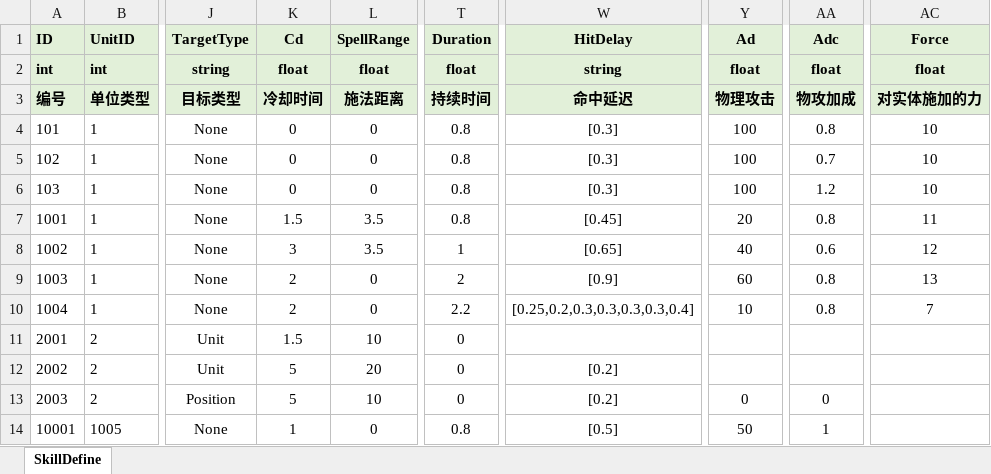
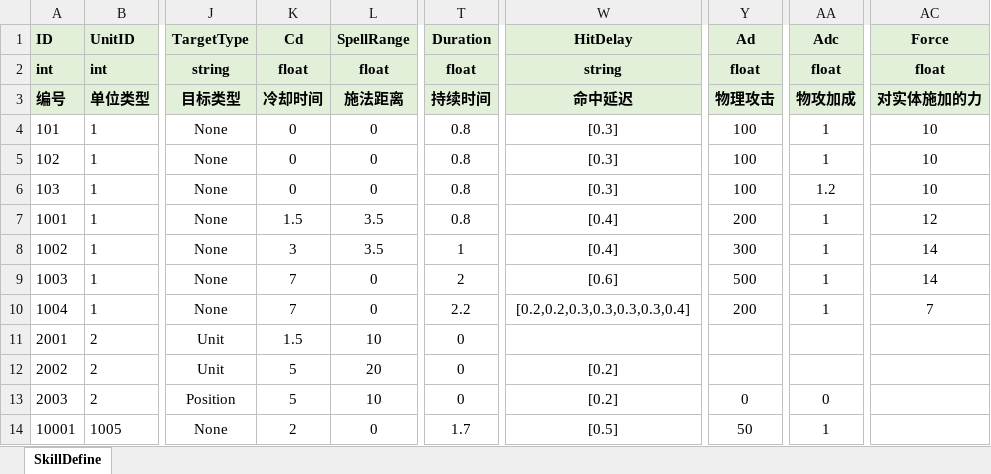
Before and after one commit to fuyouawa/MMORPG, an Excel workbook: SERVER/Common/Data/excel/SkillDefine.xlsx, sheet SkillDefine, drawn as a sheet; only a part is shown, gaps mark what is left out; values as stored, in another font and other column widths than the file's, no borders; the diff names each change by its address in the sheet, - before the commit and + after, or states it on an @@ line.

```diff
--- a/SERVER/Common/Data/excel/SkillDefine.xlsx (sheet SkillDefine)
+++ b/SERVER/Common/Data/excel/SkillDefine.xlsx (sheet SkillDefine)
-AA4 (Adc): 0.8
+AA4 (Adc): 1
-AA5 (Adc): 0.7
+AA5 (Adc): 1
-W7 (HitDelay): [0.45]
+W7 (HitDelay): [0.4]
-Y7 (Ad): 20
+Y7 (Ad): 200
-AA7 (Adc): 0.8
+AA7 (Adc): 1
-AC7 (Force): 11
+AC7 (Force): 12
-W8 (HitDelay): [0.65]
+W8 (HitDelay): [0.4]
-Y8 (Ad): 40
+Y8 (Ad): 300
-AA8 (Adc): 0.6
+AA8 (Adc): 1
-AC8 (Force): 12
+AC8 (Force): 14
-K9:K10 (Cd): 2
+K9:K10 (Cd): 7
-W9 (HitDelay): [0.9]
+W9 (HitDelay): [0.6]
-Y9 (Ad): 60
+Y9 (Ad): 500
-AA9:AA10 (Adc): 0.8
+AA9:AA10 (Adc): 1
-AC9 (Force): 13
+AC9 (Force): 14
-W10 (HitDelay): [0.25,0.2,0.3,0.3,0.3,0.3,0.4]
+W10 (HitDelay): [0.2,0.2,0.3,0.3,0.3,0.3,0.4]
-Y10 (Ad): 10
+Y10 (Ad): 200
-K14 (Cd): 1
+K14 (Cd): 2
-T14 (Duration): 0.8
+T14 (Duration): 1.7
```
Also changed, not shown: SERVER/Common/Data/excel/SpawnDefine.xlsx, SERVER/Common/Data/excel/UnitDefine.xlsx, 9 other files.
